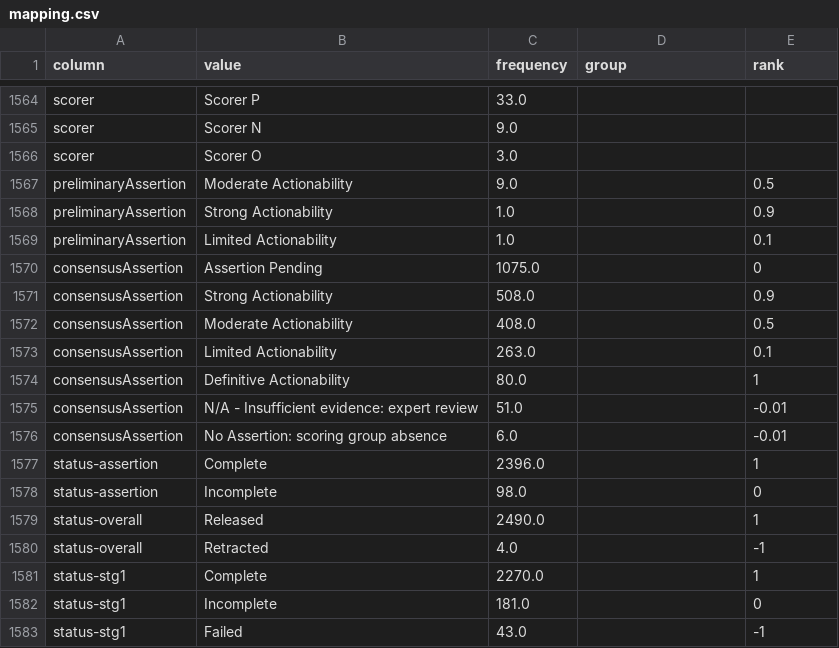
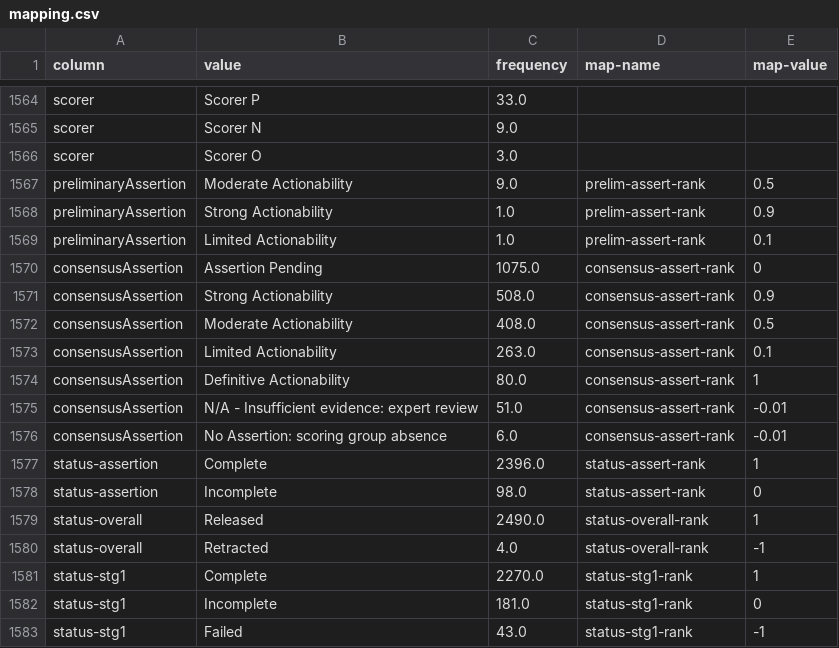
Before and after one commit to mgbpm/CATT, a CSV file: sources/clingen-actionability-all-assertions-adult/mapping.csv, drawn as a sheet; only a part is shown, gaps mark what is left out; the diff names each change by its address in the sheet, - before the commit and + after, or states it on an @@ line.

Commit message:
Refactored group/rank to mapping strategy to allow multiple mappings with configurable column name
Multiple mappings are in the mappings.csv as a duplicate (or more) set of values for a column, map-name is the name of the mapping and the generated column name.
Removed group and rank from dictionary and replaced with 'map'.

```diff
--- a/sources/clingen-actionability-all-assertions-adult/mapping.csv
+++ b/sources/clingen-actionability-all-assertions-adult/mapping.csv
-D1: group
+D1: map-name
-E1: rank
+E1: map-value
-D1567:D1569 (map-name): (empty)
+D1567:D1569 (map-name): prelim-assert-rank
-D1570:D1576 (map-name): (empty)
+D1570:D1576 (map-name): consensus-assert-rank
-D1577:D1578 (map-name): (empty)
+D1577:D1578 (map-name): status-assert-rank
-D1579:D1580 (map-name): (empty)
+D1579:D1580 (map-name): status-overall-rank
-D1581:D1583 (map-name): (empty)
+D1581:D1583 (map-name): status-stg1-rank
```
Also changed, not shown: sources/clingen-consensus-assertions-adult/mapping.csv, sources/clingen-gene-disease/mapping.csv, 20 other files.
